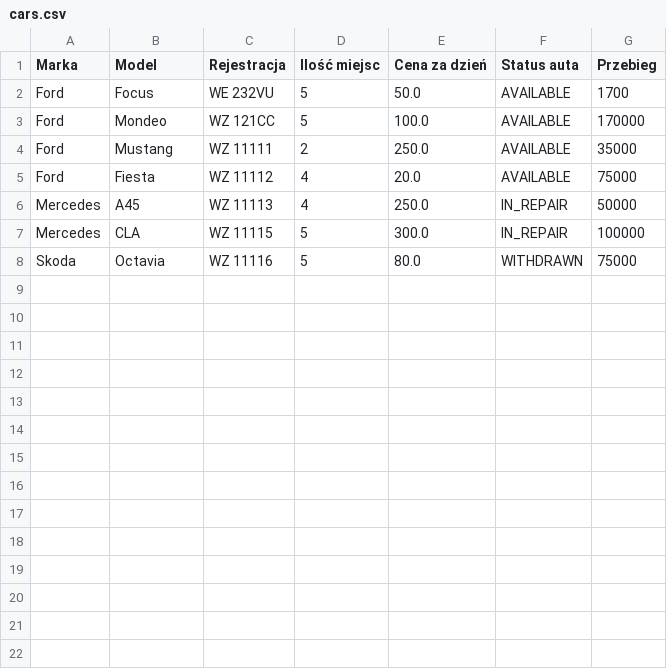
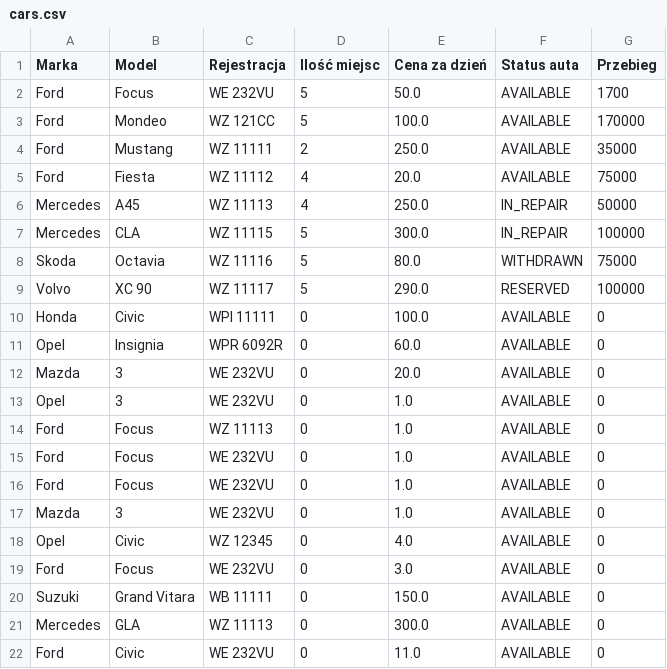
Before and after one commit to krupkaa/mas-final, a CSV file: src/main/resources/cars.csv, drawn as a sheet.

```diff
--- a/src/main/resources/cars.csv
+++ b/src/main/resources/cars.csv
@@ -8 +8,15 @@ Mercedes;CLA;WZ 11115;5;300.0;IN_REPAIR;100000
 Skoda;Octavia;WZ 11116;5;80.0;WITHDRAWN;75000
+Volvo;XC 90;WZ 11117;5;290.0;RESERVED;100000
+Honda;Civic;WPI 11111;0;100.0;AVAILABLE;0
+Opel;Insignia;WPR 6092R;0;60.0;AVAILABLE;0
+Mazda;3;WE 232VU;0;20.0;AVAILABLE;0
+Opel;3;WE 232VU;0;1.0;AVAILABLE;0
+Ford;Focus;WZ 11113;0;1.0;AVAILABLE;0
+Ford;Focus;WE 232VU;0;1.0;AVAILABLE;0
+Ford;Focus;WE 232VU;0;1.0;AVAILABLE;0
+Mazda;3;WE 232VU;0;1.0;AVAILABLE;0
+Opel;Civic;WZ 12345;0;4.0;AVAILABLE;0
+Ford;Focus;WE 232VU;0;3.0;AVAILABLE;0
+Suzuki;Grand Vitara;WB 11111;0;150.0;AVAILABLE;0
+Mercedes;GLA;WZ 11113;0;300.0;AVAILABLE;0
+Ford;Civic;WE 232VU;0;11.0;AVAILABLE;0
```
Also changed, not shown: 15 other files.
